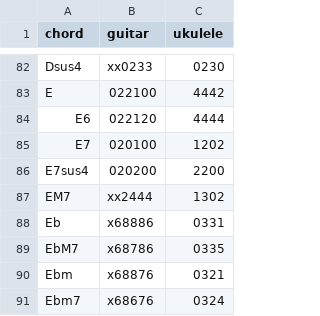
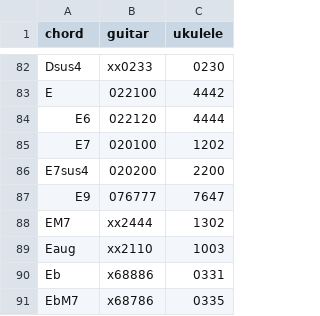
Before and after one commit to spilth/chord_diagrams, a CSV file: lib/chord_diagrams/fingerings.csv, drawn as a sheet; only a part is shown, gaps mark what is left out; the shorter side is filled out with more unchanged rows.

```diff
--- a/lib/chord_diagrams/fingerings.csv
+++ b/lib/chord_diagrams/fingerings.csv
@@ -86,3 +86,5 @@ E7,020100,1202
 E7sus4,020200,2200
+E9,076777,7647
 EM7,xx2444,1302
+Eaug,xx2110,1003
 Eb,x68886,0331
```
Also changed, not shown: 1 other file.
